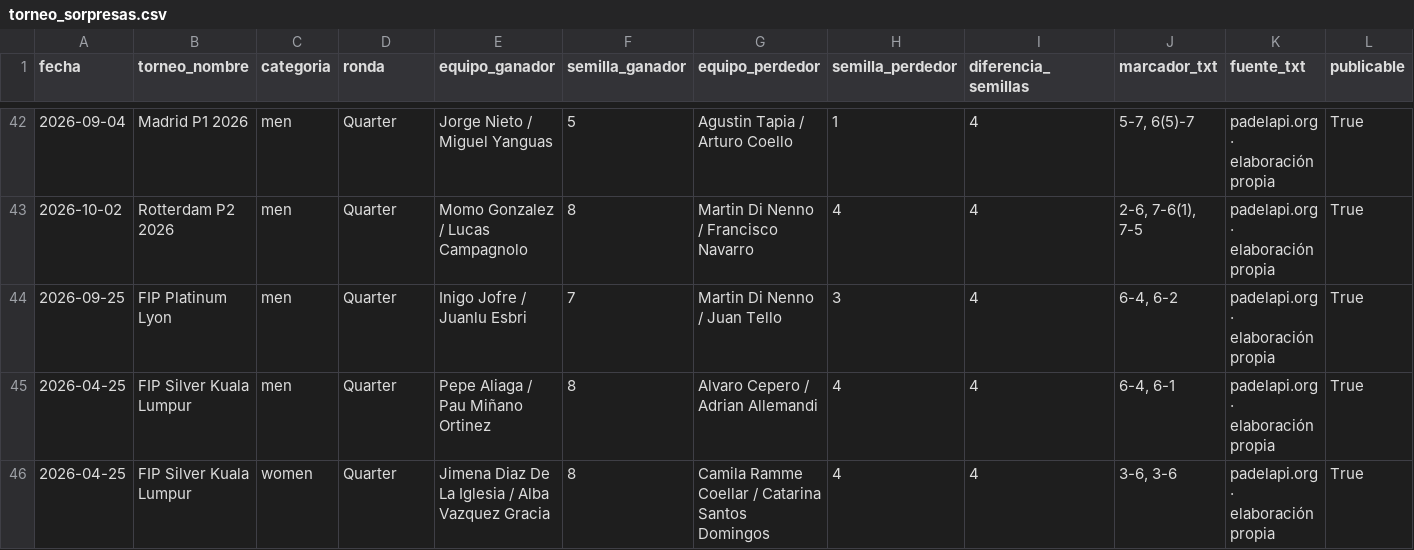
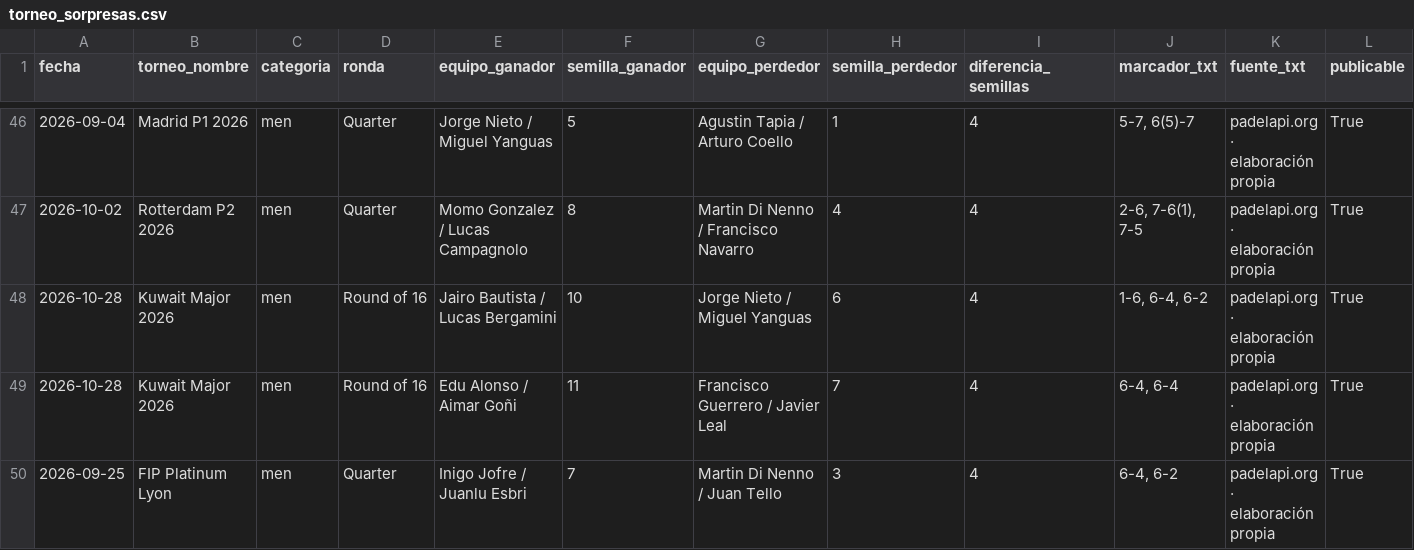
Before and after one commit to pabmetrics/padel_db, a CSV file: site/public/datos/torneo_sorpresas.csv, drawn as a sheet; only a part is shown, gaps mark what is left out; the shorter side is filled out with more unchanged rows; the diff covers the shown part only.

```diff
--- a/site/public/datos/torneo_sorpresas.csv
+++ b/site/public/datos/torneo_sorpresas.csv
@@ -43,2 +47,4 @@
 2026-10-02,Rotterdam P2 2026,men,Quarter,Momo Gonzalez / Lucas Campagnolo,8,Martin Di Nenno / Francisco Navarro,4,4,"2-6, 7-6(1), 7-5",padelapi.org · elaboración propia,True
+2026-10-28,Kuwait Major 2026,men,Round of 16,Jairo Bautista / Lucas Bergamini,10,Jorge Nieto / Miguel Yanguas,6,4,"1-6, 6-4, 6-2",padelapi.org · elaboración propia,True
+2026-10-28,Kuwait Major 2026,men,Round of 16,Edu Alonso / Aimar Goñi,11,Francisco Guerrero / Javier Leal,7,4,"6-4, 6-4",padelapi.org · elaboración propia,True
 2026-09-25,FIP Platinum Lyon,men,Quarter,Inigo Jofre / Juanlu Esbri,7,Martin Di Nenno / Juan Tello,3,4,"6-4, 6-2",padelapi.org · elaboración propia,True
```
Also changed, not shown: 6 added rows elsewhere in this file, site/public/datos/forma_reciente.csv, site/public/datos/ganadores_semana.csv, 40 other files.
